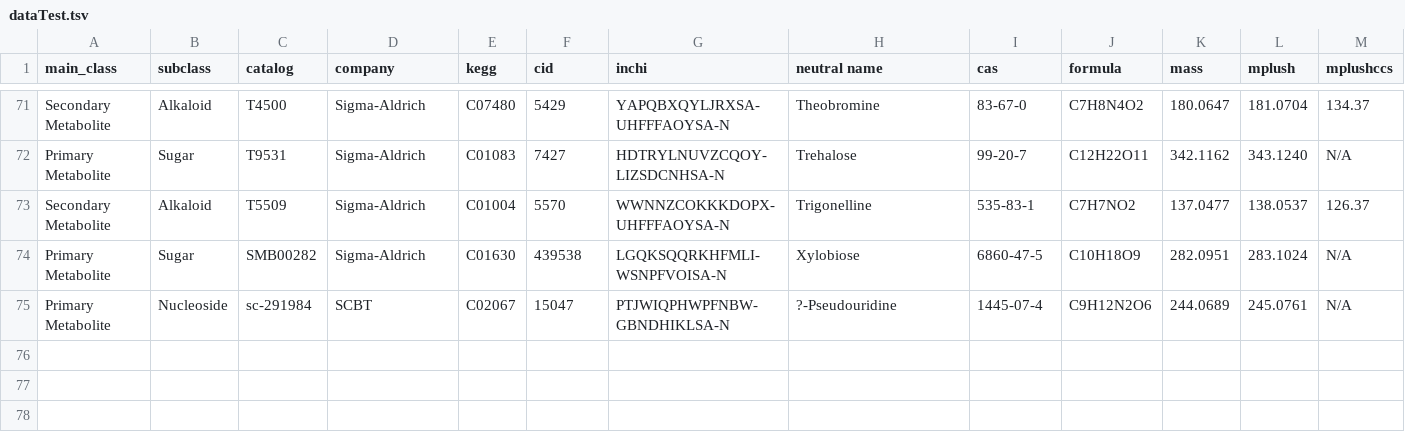
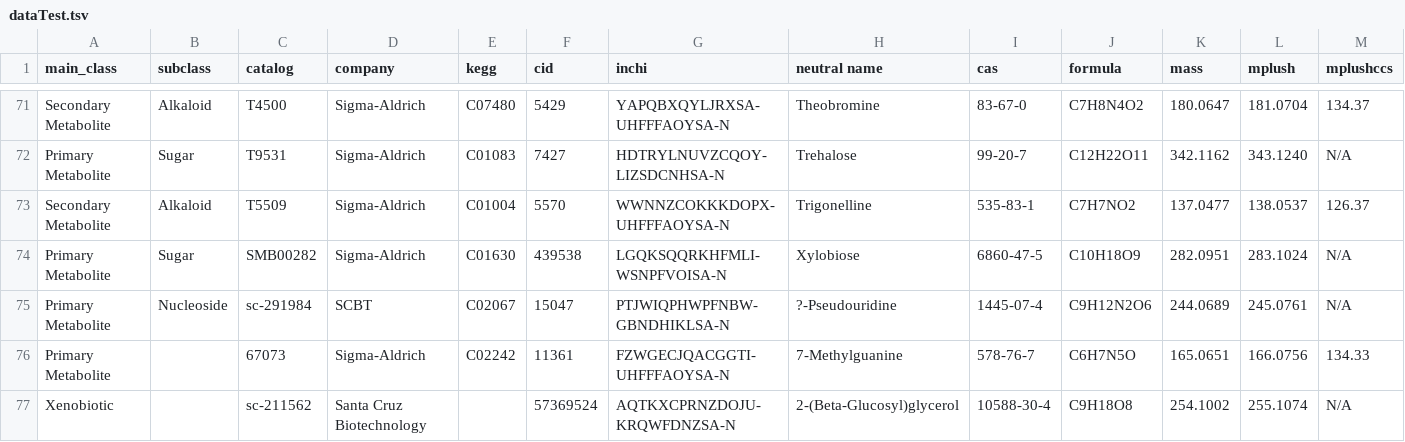
Before and after one commit to PNNL-Comp-Mass-Spec/MetabolomicsCCS, a TSV file: data/dataTest.tsv, drawn as a sheet; only a part is shown, gaps mark what is left out; rows hold the shown columns only; the diff names each change by its address in the sheet, - before the commit and + after, or states it on an @@ line.

Commit message:
New Commit

```diff
--- a/data/dataTest.tsv
+++ b/data/dataTest.tsv
+row 76: Primary Metabolite |  | 67073 | Sigma-Aldrich | C02242 | 11361 | FZWGECJQACGGTI-UHFFFAOYSA-N | 7-Methylguanine | 578-76-7 | C6H7N5O | 165.0651 | 166.0756 | 134.33
+row 77: Xenobiotic |  | sc-211562 | Santa Cruz Biotechnology |  | 57369524 | AQTKXCPRNZDOJU-KRQWFDNZSA-N | 2-(Beta-Glucosyl)glycerol | 10588-30-4 | C9H18O8 | 254.1002 | 255.1074 | N/A
```
